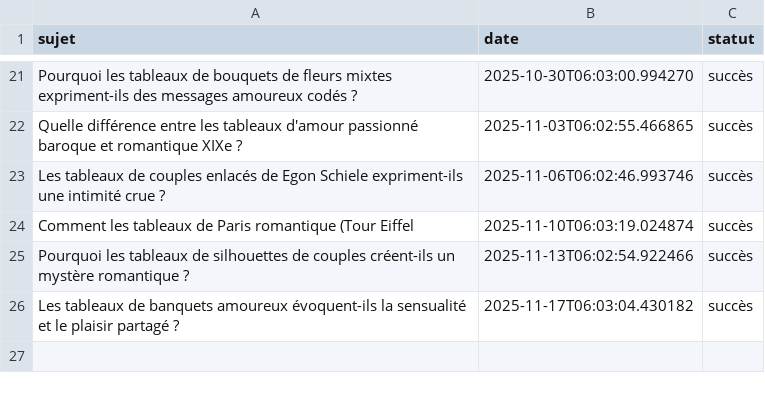
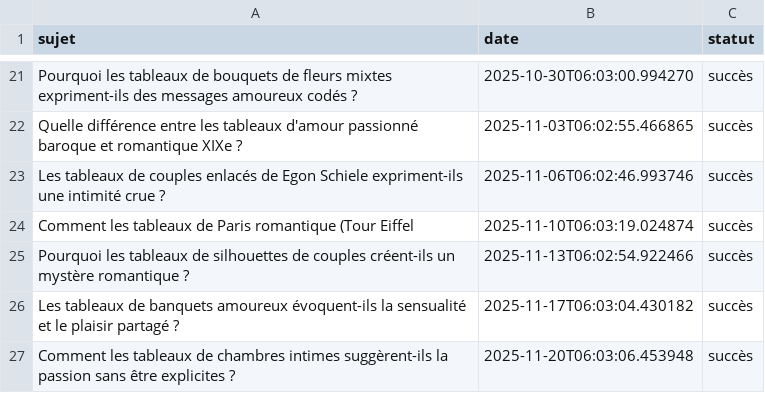
Before and after one commit to Metalosmose21/Saint-valentin-2, a CSV file: sujets_traites.csv, drawn as a sheet; only a part is shown, gaps mark what is left out.

```diff
--- a/sujets_traites.csv
+++ b/sujets_traites.csv
@@ -26 +26,2 @@ Pourquoi les tableaux de silhouettes de couples créent-ils un mystère romantiq
 Les tableaux de banquets amoureux évoquent-ils la sensualité et le plaisir partagé ?,2025-11-17T06:03:04.430182,succès
+Comment les tableaux de chambres intimes suggèrent-ils la passion sans être explicites ?,2025-11-20T06:03:06.453948,succès
```
Also changed, not shown: sujets.csv.
